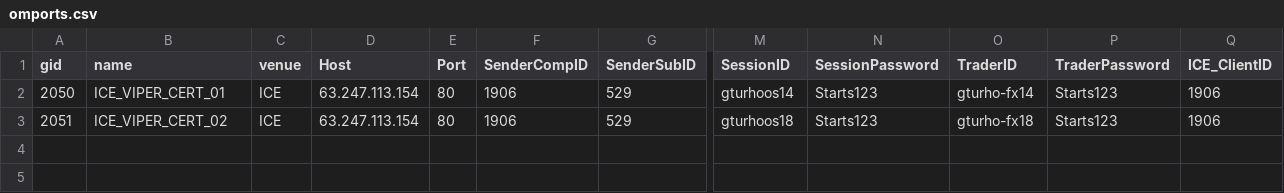
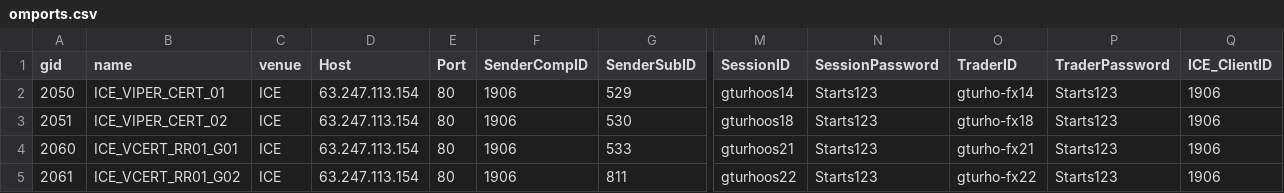
Before and after one commit to kzhdev/strats, a CSV file: config/minimal/omports.csv, drawn as a sheet; only a part is shown, gaps mark what is left out; rows hold the shown columns only; the diff names each change by its address in the sheet, - before the commit and + after, or states it on an @@ line.

```diff
--- a/config/minimal/omports.csv
+++ b/config/minimal/omports.csv
-G3 (SenderSubID): 529
+G3 (SenderSubID): 530
+row 4: 2060 | ICE_VCERT_RR01_G01 | ICE | 63.247.113.154 | 80 | 1906 | 533 | gturhoos21 | Starts123 | gturho-fx21 | Starts123 | 1906
+row 5: 2061 | ICE_VCERT_RR01_G02 | ICE | 63.247.113.154 | 80 | 1906 | 811 | gturhoos22 | Starts123 | gturho-fx22 | Starts123 | 1906
```
Also changed, not shown: config/minimal/BRN_small_model.csv, config/minimal_cme_2/CME_small_model.csv, 12 other files.
